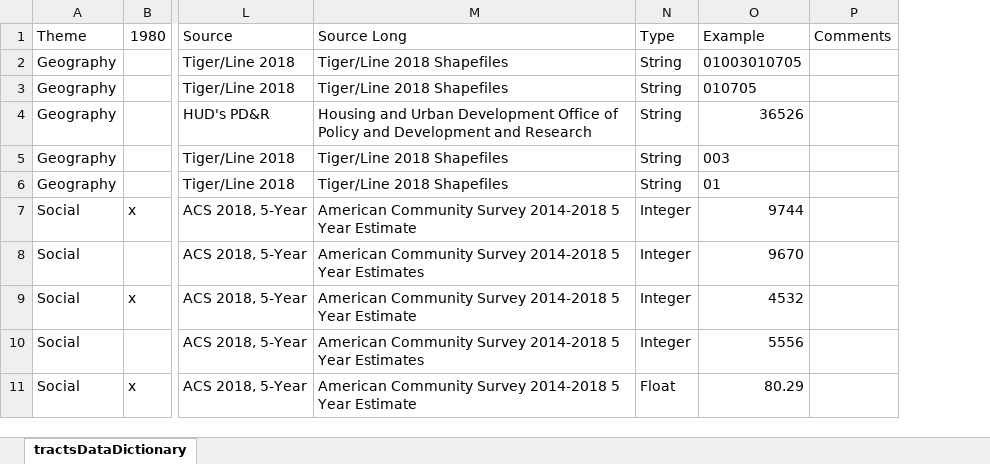
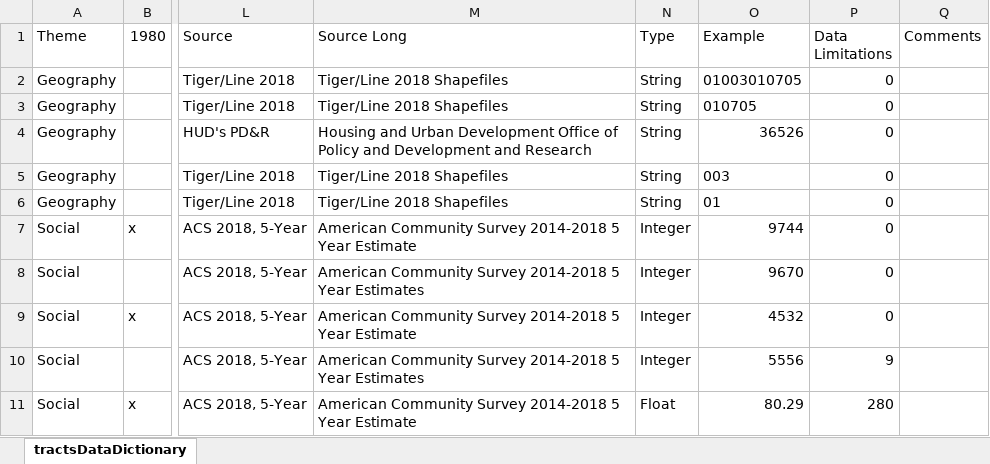
Before and after one commit to GeoDaCenter/opioid-policy-scan, an Excel workbook: tractsDataDictionary.xlsx, sheet tractsDataDictionary, drawn as a sheet; only a part is shown, gaps mark what is left out; values as stored, in another font and other column widths than the file's, no borders; the diff names each change by its address in the sheet, - before the commit and + after, or states it on an @@ line.

Commit message:
updated tract data dictionary with limitations column

```diff
--- a/tractsDataDictionary.xlsx (sheet tractsDataDictionary)
+++ b/tractsDataDictionary.xlsx (sheet tractsDataDictionary)
+column P (Data Limitations), rows 2-11: 0 | 0 | 0 | 0 | 0 | 0 | 0 | 0 | 9 | 280
```
